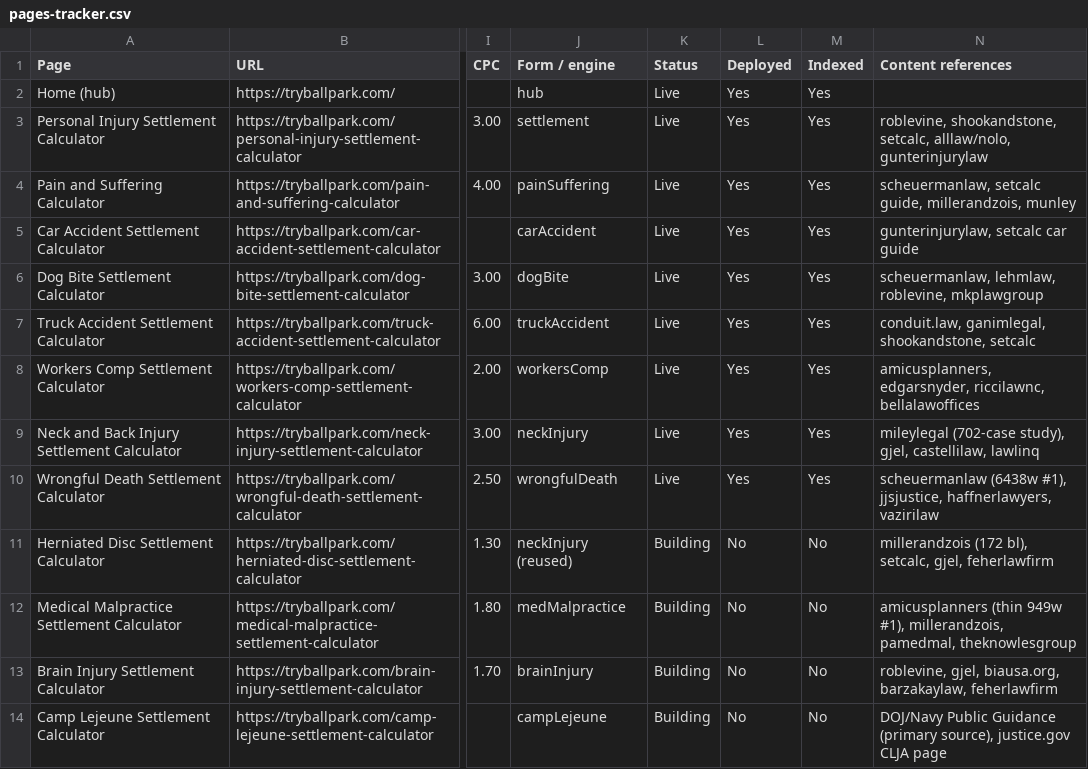
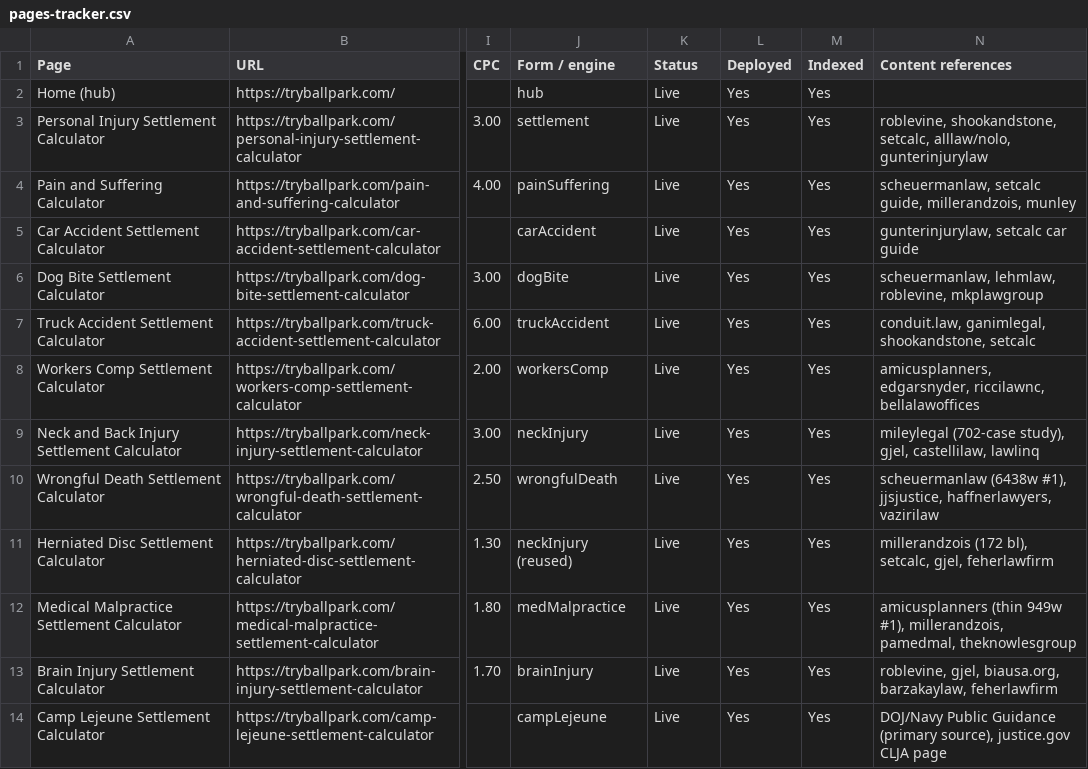
Before and after one commit to aionly1986/ballpark, a CSV file: data/pages-tracker.csv, drawn as a sheet; only a part is shown, gaps mark what is left out; the diff names each change by its address in the sheet, - before the commit and + after, or states it on an @@ line.

```diff
--- a/data/pages-tracker.csv
+++ b/data/pages-tracker.csv
-K11:K14 (Status): Building
+K11:K14 (Status): Live
-L11:L14 (Deployed): No
+L11:L14 (Deployed): Yes
-M11:M14 (Indexed): No
+M11:M14 (Indexed): Yes
```
